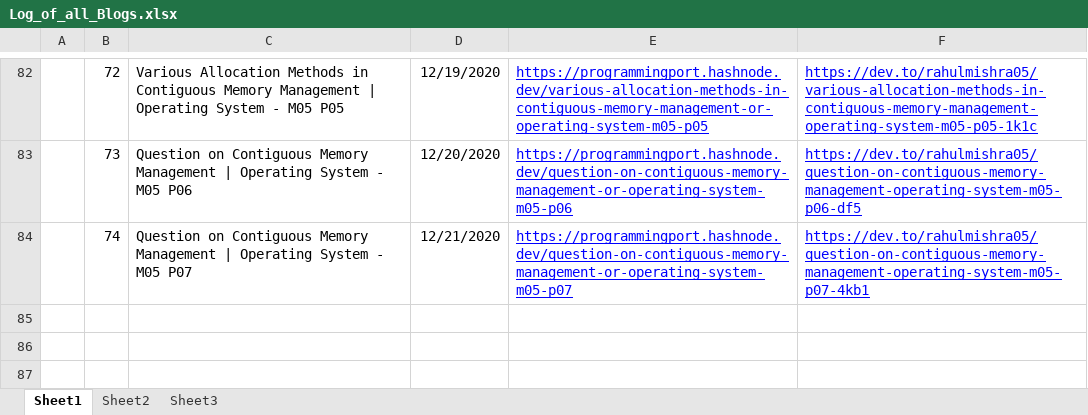
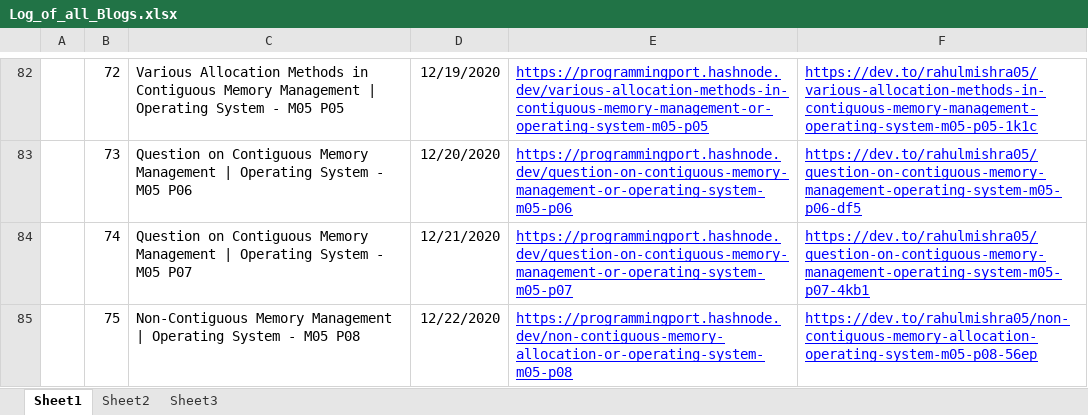
Before and after one commit to rahulMishra05/Blog, an Excel workbook: Log_of_all_Blogs.xlsx, sheet Sheet1, drawn as a sheet; only a part is shown, gaps mark what is left out; values as stored, in another font and other column widths than the file's, no borders; charts and pictures and table styles not drawn; the diff names each change by its address in the sheet, - before the commit and + after, or states it on an @@ line.

Commit message:
Log file updated, with links of Post75

```diff
--- a/Log_of_all_Blogs.xlsx (sheet Sheet1)
+++ b/Log_of_all_Blogs.xlsx (sheet Sheet1)
+row 85:  | 75 | Non-Contiguous Memory Management | Operating System - M05 P08 | 12/22/2020 | https://programmingport.hashnode.dev/non-contiguous-memory-allocation-or-operating-system-m05-p08 | https://dev.to/rahulmishra05/non-contiguous-memory-allocation-operating-system-m05-p08-56ep
```
